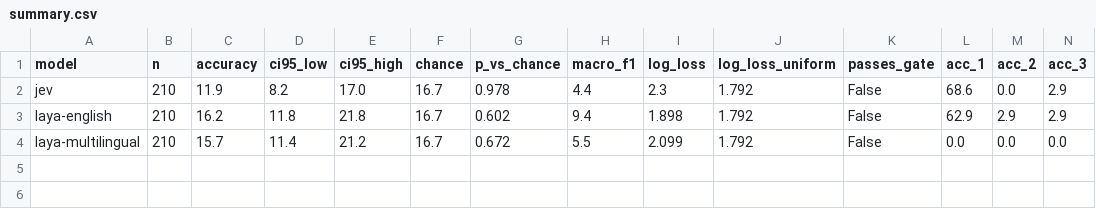
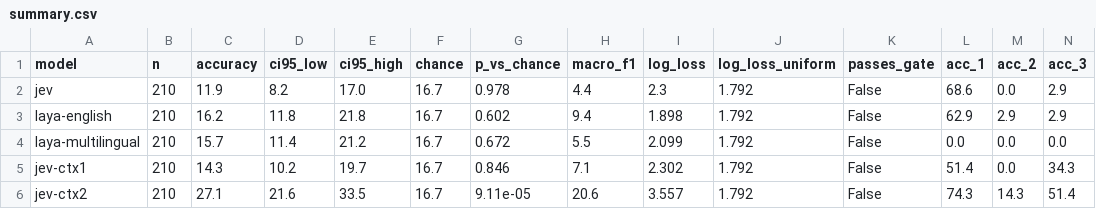
Before and after one commit to NikMibu/enzyme-function-benchmarks, a CSV file: enzyme-direct/results/ec1/summary.csv, drawn as a sheet; only a part is shown; rows hold the shown columns only; the diff names each change by its address in the sheet, - before the commit and + after, or states it on an @@ line.

```diff
--- a/enzyme-direct/results/ec1/summary.csv
+++ b/enzyme-direct/results/ec1/summary.csv
+row 5: jev-ctx1 | 210 | 14.3 | 10.2 | 19.7 | 16.7 | 0.846 | 7.1 | 2.302 | 1.792 | False | 51.4 | 0.0 | 34.3
+row 6: jev-ctx2 | 210 | 27.1 | 21.6 | 33.5 | 16.7 | 9.11e-05 | 20.6 | 3.557 | 1.792 | False | 74.3 | 14.3 | 51.4
```
Also changed, not shown: 24 other files.
